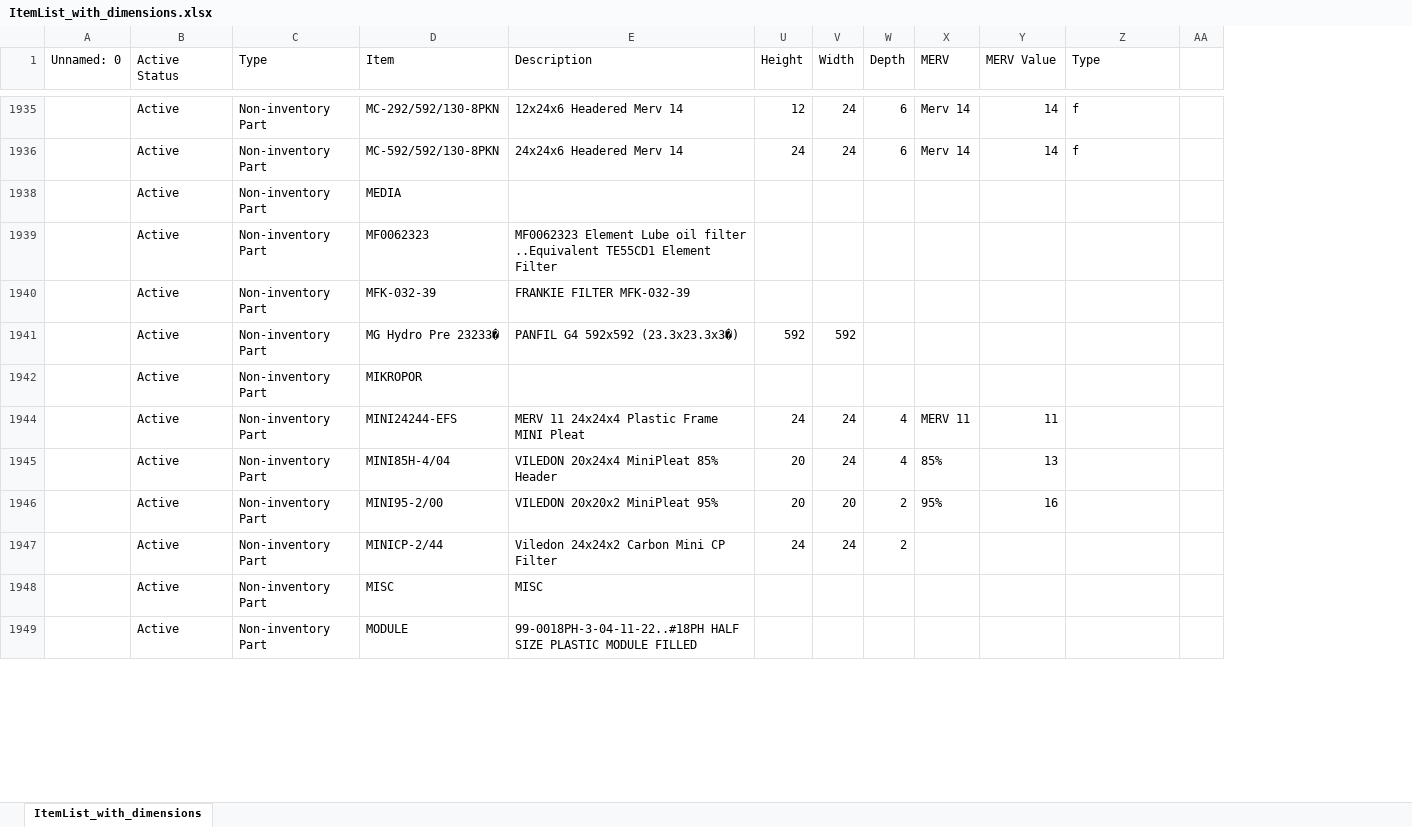
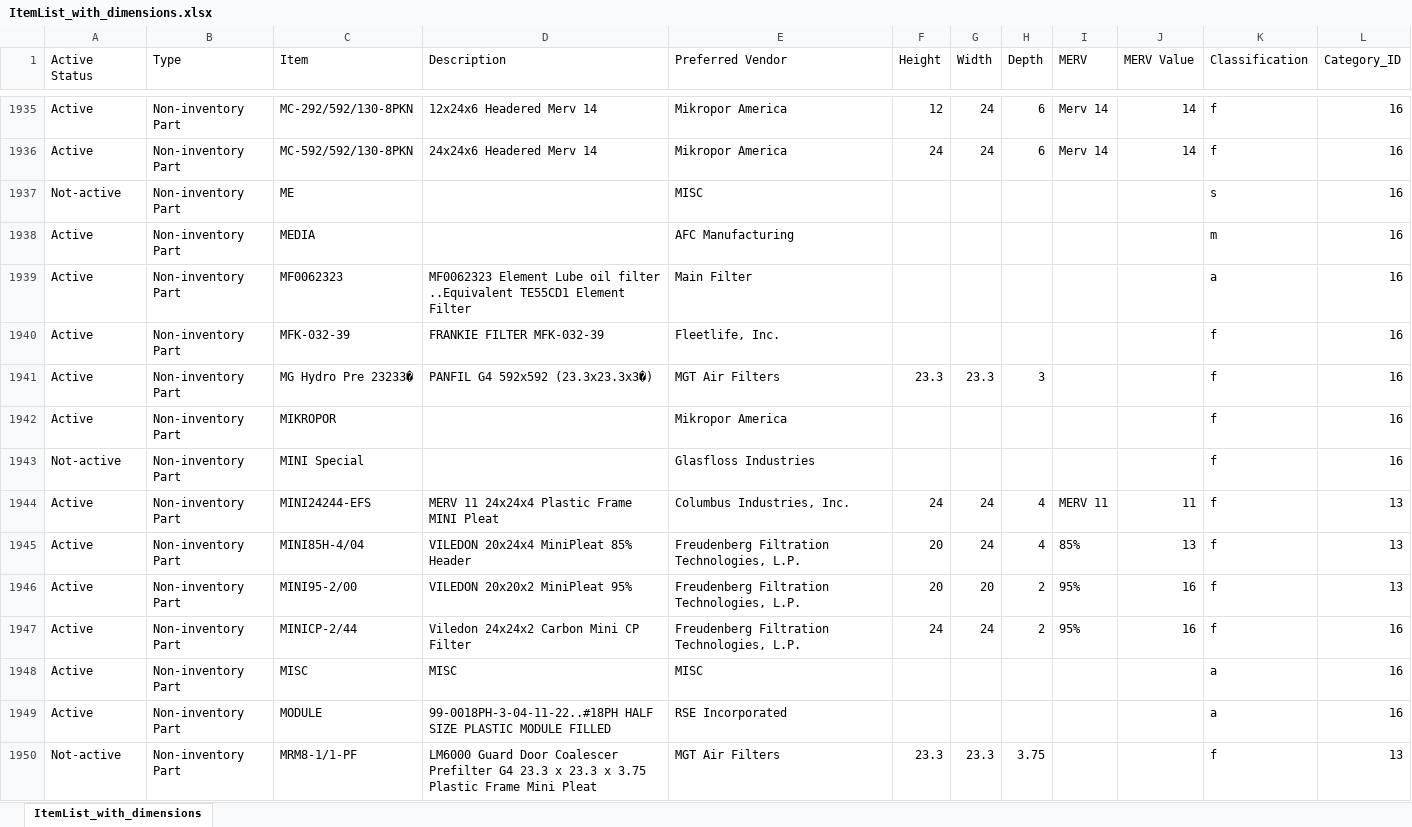
Before and after one commit to OscarVillalta/afc_inventory, an Excel workbook: Misc/ItemList_with_dimensions.xlsx, sheet ItemList_with_dimensions, drawn as a sheet; only a part is shown, gaps mark what is left out; values as stored, in another font and other column widths than the file's, no borders; removed rows and columns are numbered as before the commit, all else as after; rows hold the shown columns only; the diff covers the shown part only; the diff names each change by its address in the sheet, - before the commit and + after, or states it on an @@ line.

Commit message:
Updated scripts for porducts filtering

```diff
--- a/Misc/ItemList_with_dimensions.xlsx (sheet ItemList_with_dimensions)
+++ b/Misc/ItemList_with_dimensions.xlsx (sheet ItemList_with_dimensions)
-column A (Unnamed: 0), empty
+column E (Preferred Vendor), rows 1935-1936: Mikropor America | Mikropor America; rows 1938-1942: AFC Manufacturing | Main Filter | Fleetlife, Inc. | MGT Air Filters | Mikropor America; rows 1944-1949: Columbus Industries, Inc. | Freudenberg Filtration Technologies, L.P. | Freudenberg Filtration Technologies, L.P. | Freudenberg Filtration Technologies, L.P. | MISC | RSE Incorporated
-column AA, empty
@@ column L (Category_ID) unhidden, rows 1935-1936: 16 | 16; rows 1938-1942: all 16; rows 1944-1949: 13 | 13 | 13 | 16 | 16 | 16 @@
-K1: Type
+K1: Classification
+row 1937: Not-active | Non-inventory Part | ME |  | MISC |  |  |  |  |  | s | 16
-K1938 (Classification): (empty)
+K1938 (Classification): m
-K1939 (Classification): (empty)
+K1939 (Classification): a
-K1940:K1942 (Classification): (empty)
+K1940:K1942 (Classification): f
-F1941 (Height): 592
+F1941 (Height): 23.3
-G1941 (Width): 592
+G1941 (Width): 23.3
-H1941 (Depth): (empty)
+H1941 (Depth): 3
+row 1943: Not-active | Non-inventory Part | MINI Special |  | Glasfloss Industries |  |  |  |  |  | f | 16
-K1944:K1947 (Classification): (empty)
+K1944:K1947 (Classification): f
-I1947 (MERV): (empty)
+I1947 (MERV): 95%
-J1947 (MERV Value): (empty)
+J1947 (MERV Value): 16
-K1948:K1949 (Classification): (empty)
+K1948:K1949 (Classification): a
+row 1950: Not-active | Non-inventory Part | MRM8-1/1-PF | LM6000 Guard Door Coalescer Prefilter G4 23.3 x 23.3 x 3.75 Plastic Frame Mini Pleat | MGT Air Filters | 23.3 | 23.3 | 3.75 |  |  | f | 13
```
Also changed, not shown: 83 added rows and 488 edited cells elsewhere in this sheet, hidden cells, 4 other files.
